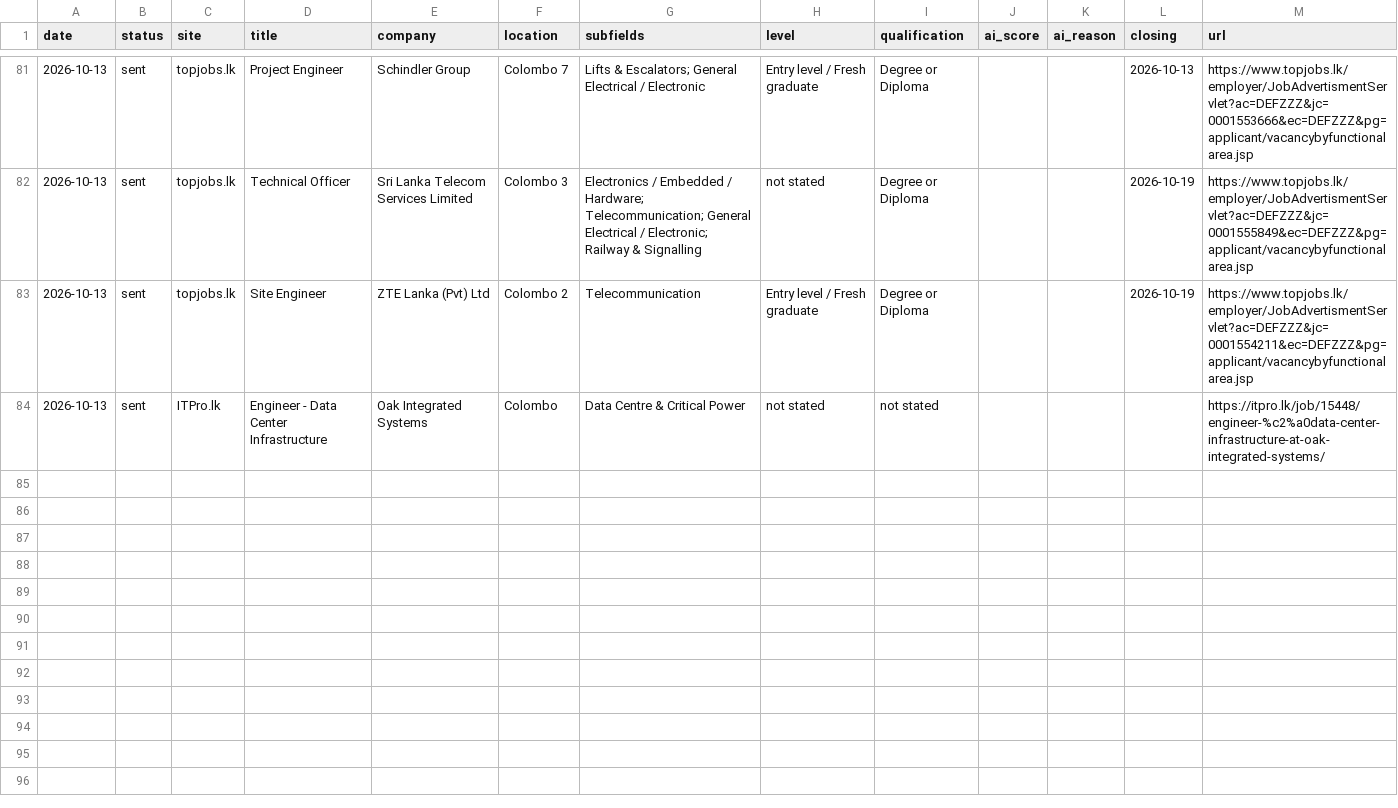
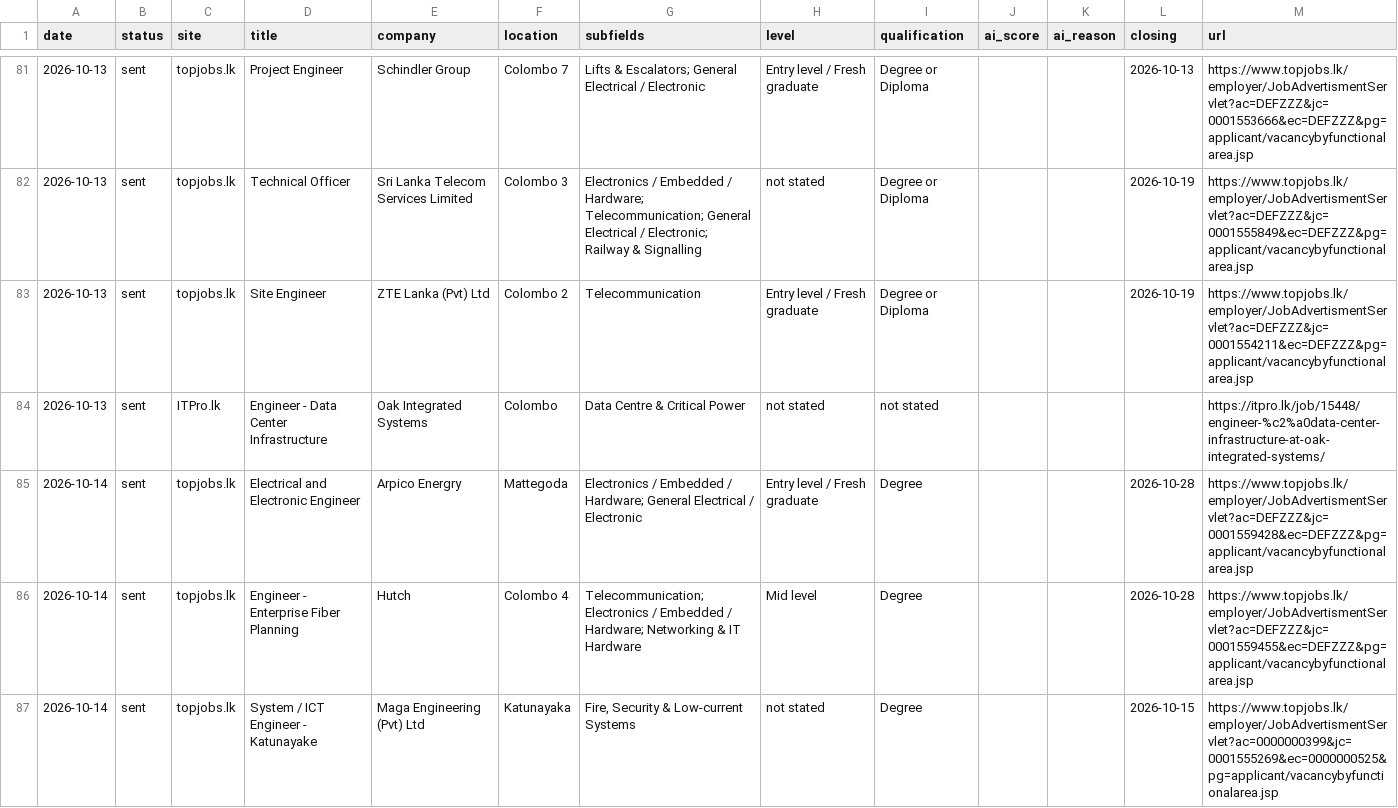
Before and after one commit to mij001/jobot, a CSV file: data/jobs_log.csv, drawn as a sheet; only a part is shown, gaps mark what is left out; the diff names each change by its address in the sheet, - before the commit and + after, or states it on an @@ line.

```diff
--- a/data/jobs_log.csv
+++ b/data/jobs_log.csv
+row 85: 2026-10-14 | sent | topjobs.lk | Electrical and Electronic Engineer | Arpico Energry | Mattegoda | Electronics / Embedded / Hardware; General Electrical / Electronic | Entry level / Fresh graduate | Degree |  |  | 2026-10-28 | https://www.topjobs.lk/employer/JobAdvertismentServlet?ac=DEFZZZ&jc=0001559428&ec=DEFZZZ&pg=applicant/vacancybyfunctionalarea.jsp
+row 86: 2026-10-14 | sent | topjobs.lk | Engineer - Enterprise Fiber Planning | Hutch | Colombo 4 | Telecommunication; Electronics / Embedded / Hardware; Networking & IT Hardware | Mid level | Degree |  |  | 2026-10-28 | https://www.topjobs.lk/employer/JobAdvertismentServlet?ac=DEFZZZ&jc=0001559455&ec=DEFZZZ&pg=applicant/vacancybyfunctionalarea.jsp
+row 87: 2026-10-14 | sent | topjobs.lk | System / ICT Engineer - Katunayake | Maga Engineering (Pvt) Ltd | Katunayaka | Fire, Security & Low-current Systems | not stated | Degree |  |  | 2026-10-15 | https://www.topjobs.lk/employer/JobAdvertismentServlet?ac=0000000399&jc=0001555269&ec=0000000525&pg=applicant/vacancybyfunctionalarea.jsp
```
Also changed, not shown: 3 other files.
